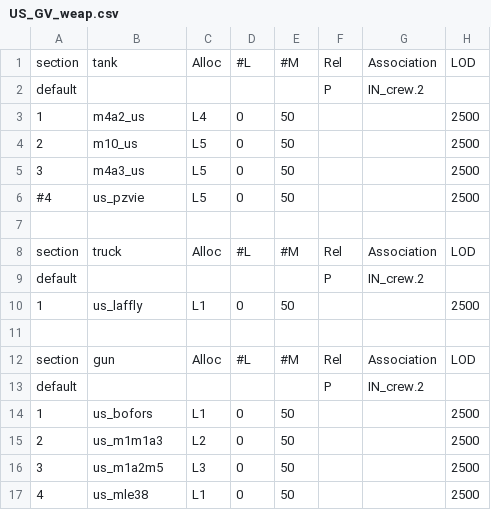
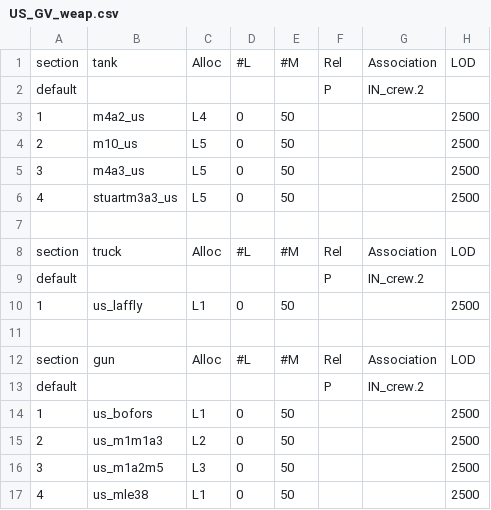
Before and after one commit to tgunr/pnww2mods, a CSV file: DATA/th_blitz/weapon/US_GV_weap.csv, drawn as a sheet; only a part is shown; the diff names each change by its address in the sheet, - before the commit and + after, or states it on an @@ line.

```diff
--- a/DATA/th_blitz/weapon/US_GV_weap.csv
+++ b/DATA/th_blitz/weapon/US_GV_weap.csv
-A6: #4
+A6: 4
-B6: us_pzvie
+B6: stuartm3a3_us
```
Also changed, not shown: DATA/blitzWor.csv, DATA/th_blitz/weapon/US_GV_spawn.csv, 1 other file.
